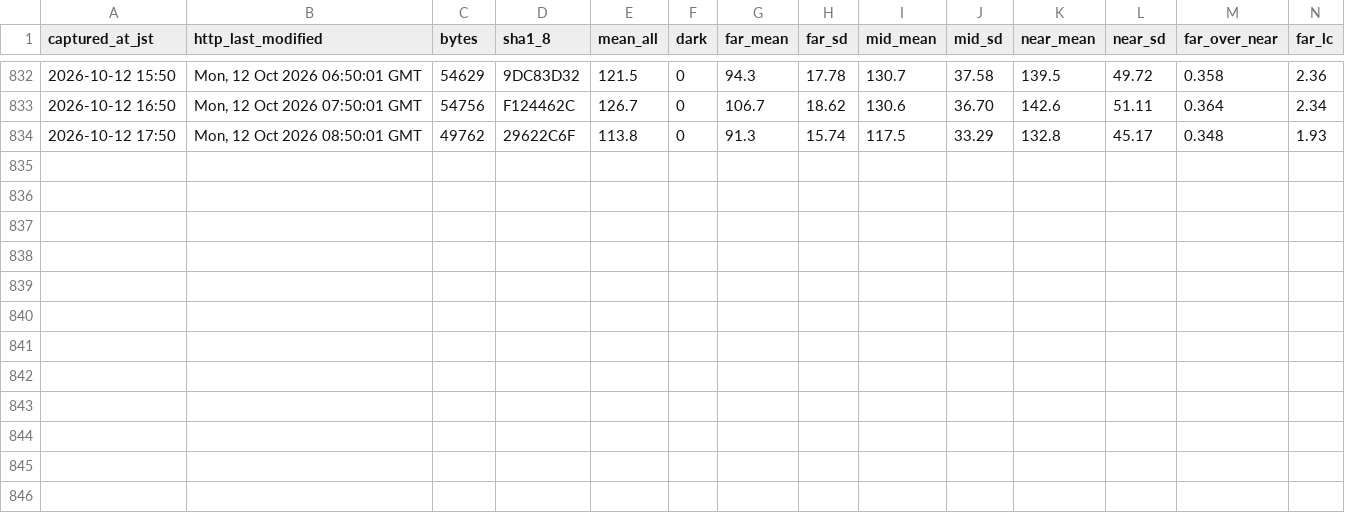
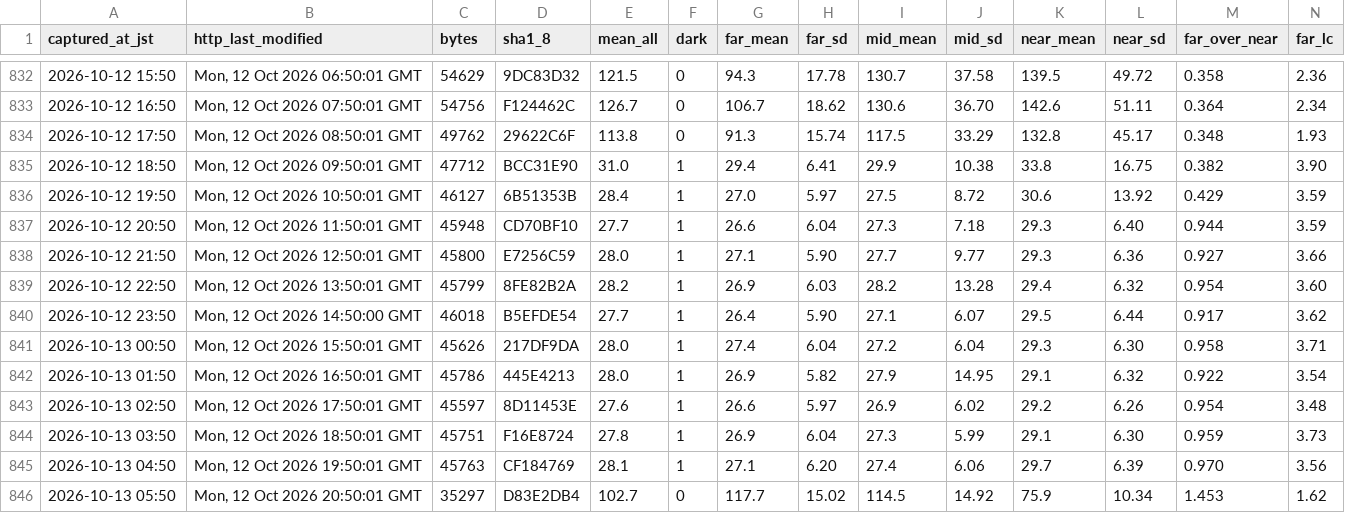
Before and after one commit to t-fukuda-ux/karstweather, a CSV file: camera/mezuru_contrast.csv, drawn as a sheet; only a part is shown, gaps mark what is left out; rows hold the shown columns only; the diff names each change by its address in the sheet, - before the commit and + after, or states it on an @@ line.

```diff
--- a/camera/mezuru_contrast.csv
+++ b/camera/mezuru_contrast.csv
+row 835: 2026-10-12 18:50 | Mon, 12 Oct 2026 09:50:01 GMT | 47712 | BCC31E90 | 31.0 | 1 | 29.4 | 6.41 | 29.9 | 10.38 | 33.8 | 16.75 | 0.382 | 3.90
+row 836: 2026-10-12 19:50 | Mon, 12 Oct 2026 10:50:01 GMT | 46127 | 6B51353B | 28.4 | 1 | 27.0 | 5.97 | 27.5 | 8.72 | 30.6 | 13.92 | 0.429 | 3.59
+row 837: 2026-10-12 20:50 | Mon, 12 Oct 2026 11:50:01 GMT | 45948 | CD70BF10 | 27.7 | 1 | 26.6 | 6.04 | 27.3 | 7.18 | 29.3 | 6.40 | 0.944 | 3.59
+row 838: 2026-10-12 21:50 | Mon, 12 Oct 2026 12:50:01 GMT | 45800 | E7256C59 | 28.0 | 1 | 27.1 | 5.90 | 27.7 | 9.77 | 29.3 | 6.36 | 0.927 | 3.66
+row 839: 2026-10-12 22:50 | Mon, 12 Oct 2026 13:50:01 GMT | 45799 | 8FE82B2A | 28.2 | 1 | 26.9 | 6.03 | 28.2 | 13.28 | 29.4 | 6.32 | 0.954 | 3.60
+row 840: 2026-10-12 23:50 | Mon, 12 Oct 2026 14:50:00 GMT | 46018 | B5EFDE54 | 27.7 | 1 | 26.4 | 5.90 | 27.1 | 6.07 | 29.5 | 6.44 | 0.917 | 3.62
+row 841: 2026-10-13 00:50 | Mon, 12 Oct 2026 15:50:01 GMT | 45626 | 217DF9DA | 28.0 | 1 | 27.4 | 6.04 | 27.2 | 6.04 | 29.3 | 6.30 | 0.958 | 3.71
+row 842: 2026-10-13 01:50 | Mon, 12 Oct 2026 16:50:01 GMT | 45786 | 445E4213 | 28.0 | 1 | 26.9 | 5.82 | 27.9 | 14.95 | 29.1 | 6.32 | 0.922 | 3.54
+row 843: 2026-10-13 02:50 | Mon, 12 Oct 2026 17:50:01 GMT | 45597 | 8D11453E | 27.6 | 1 | 26.6 | 5.97 | 26.9 | 6.02 | 29.2 | 6.26 | 0.954 | 3.48
+row 844: 2026-10-13 03:50 | Mon, 12 Oct 2026 18:50:01 GMT | 45751 | F16E8724 | 27.8 | 1 | 26.9 | 6.04 | 27.3 | 5.99 | 29.1 | 6.30 | 0.959 | 3.73
+row 845: 2026-10-13 04:50 | Mon, 12 Oct 2026 19:50:01 GMT | 45763 | CF184769 | 28.1 | 1 | 27.1 | 6.20 | 27.4 | 6.06 | 29.7 | 6.39 | 0.970 | 3.56
+row 846: 2026-10-13 05:50 | Mon, 12 Oct 2026 20:50:01 GMT | 35297 | D83E2DB4 | 102.7 | 0 | 117.7 | 15.02 | 114.5 | 14.92 | 75.9 | 10.34 | 1.453 | 1.62
```
Also changed, not shown: camera/fog_forecast.csv.
